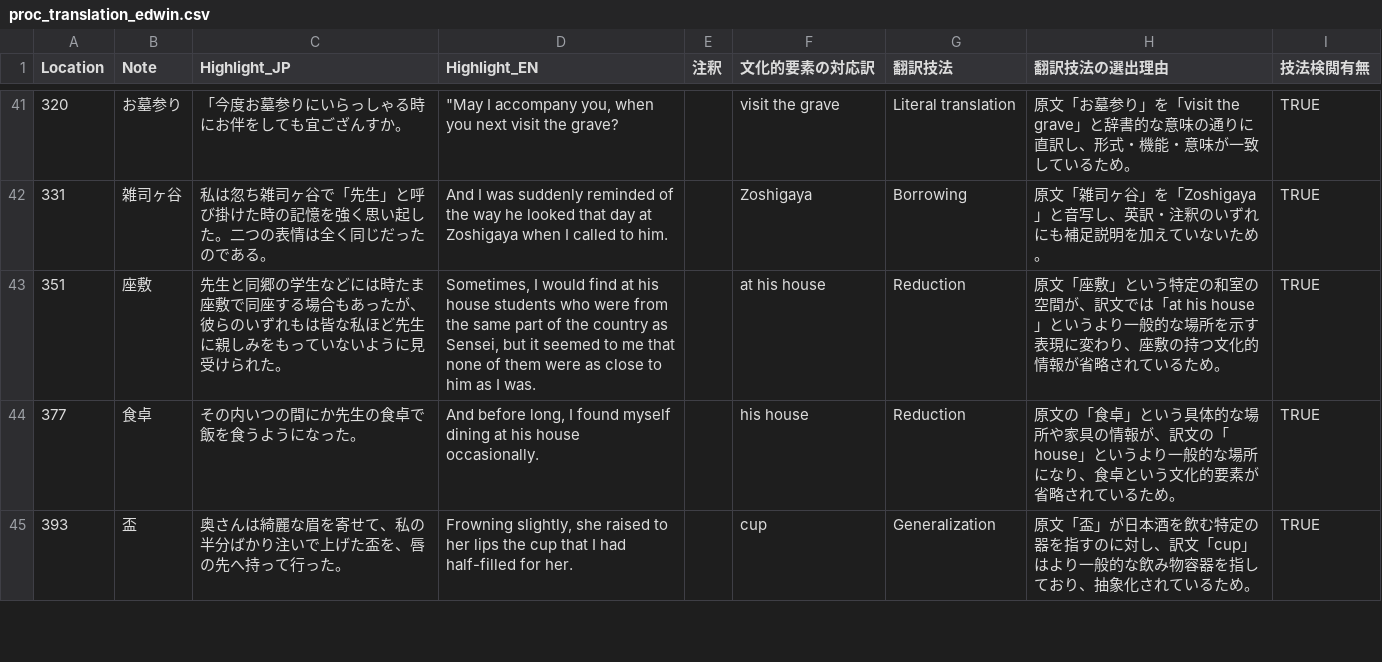
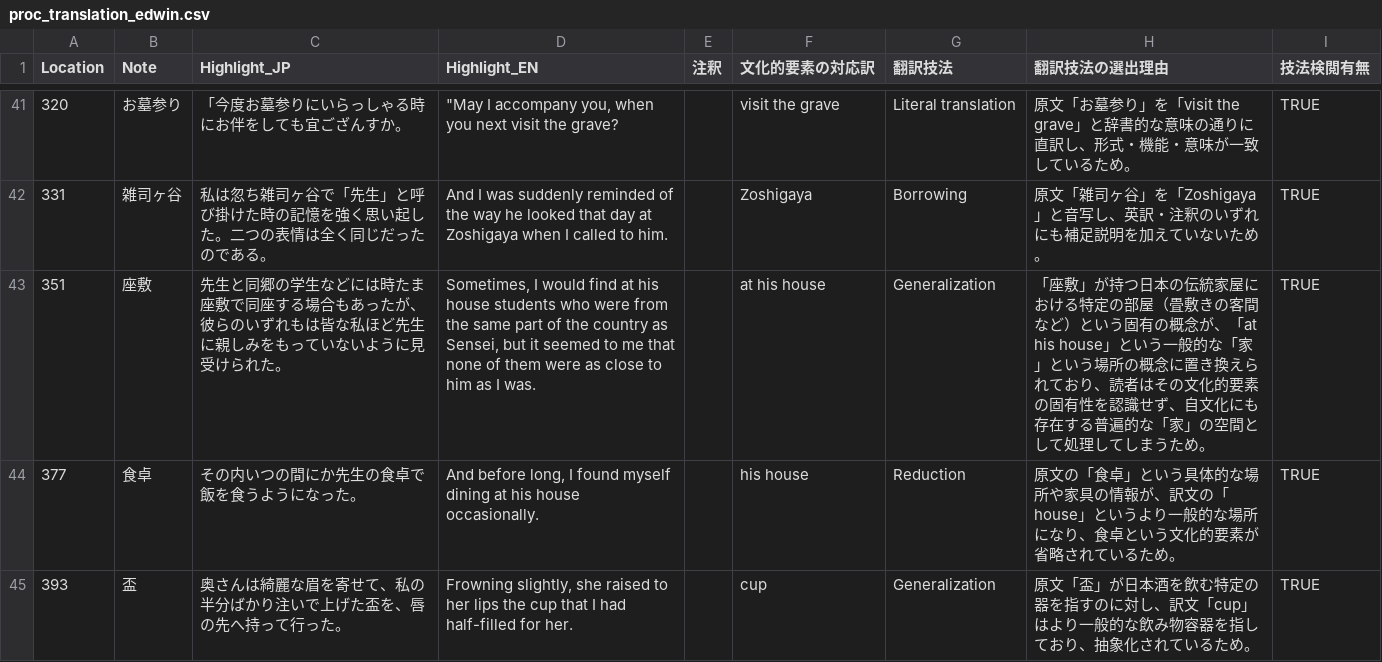
Before and after one commit to zawa-kun/senior-thesis-tools, a CSV file: data/processed/proc_translation_edwin.csv, drawn as a sheet; only a part is shown, gaps mark what is left out.

Commit message:
proc_translation_edwin.csvID:351

```diff
--- a/data/processed/proc_translation_edwin.csv
+++ b/data/processed/proc_translation_edwin.csv
@@ -42,3 +42,3 @@ Location,Note,Highlight_JP,Highlight_EN,注釈,文化的要素の対応訳,翻
 331,雑司ヶ谷,私は忽ち雑司ヶ谷で「先生」と呼び掛けた時の記憶を強く思い起した。二つの表情は全く同じだったのである。,And I was suddenly reminded of the way he looked that day at Zoshigaya when I called to him.,,Zoshigaya,Borrowing,原文「雑司ヶ谷」を「Zoshigaya」と音写し、英訳・注釈のいずれにも補足説明を加えていないため。,TRUE
-351,座敷,先生と同郷の学生などには時たま座敷で同座する場合もあったが、彼らのいずれもは皆な私ほど先生に親しみをもっていないように見受けられた。," Sometimes, I would find at his house students who were from the same part of the country as Sensei, but it seemed to me that none of them were as close to him as I was.",,at his house,Reduction,原文「座敷」という特定の和室の空間が、訳文では「at his house」というより一般的な場所を示す表現に変わり、座敷の持つ文化的情報が省略されているため。,TRUE
+351,座敷,先生と同郷の学生などには時たま座敷で同座する場合もあったが、彼らのいずれもは皆な私ほど先生に親しみをもっていないように見受けられた。," Sometimes, I would find at his house students who were from the same part of the country as Sensei, but it seemed to me that none of them were as close to him as I was.",,at his house,Generalization,「座敷」が持つ日本の伝統家屋における特定の部屋（畳敷きの客間など）という固有の概念が、「at his house」という一般的な「家」という場所の概念に置き換えられており、読者はその文化的要素の固有性を認識せず、自文化にも存在する普遍的な「家」の空間として処理してしまうため。,TRUE
 377,食卓,その内いつの間にか先生の食卓で飯を食うようになった。,"And before long, I found myself dining at his house occasionally.",,his house,Reduction,原文の「食卓」という具体的な場所や家具の情報が、訳文の「house」というより一般的な場所になり、食卓という文化的要素が省略されているため。,TRUE
```
